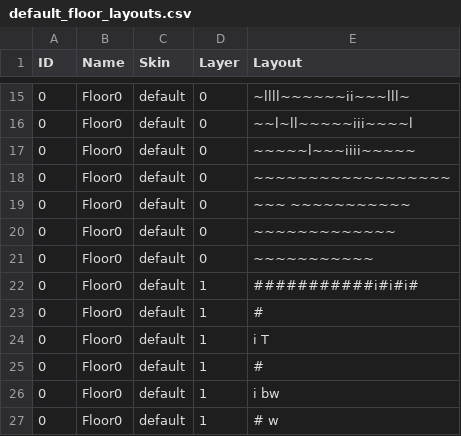
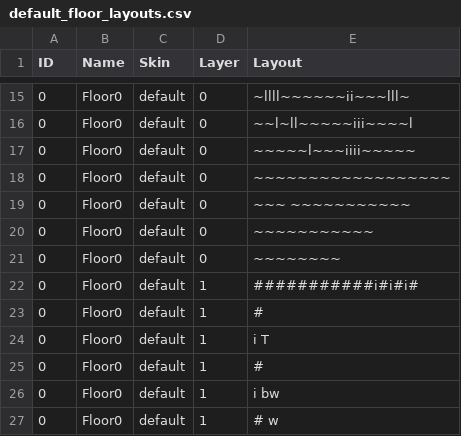
Before and after one commit to kwoolter/Nimrod, a CSV file: model/Squoids_data/default_floor_layouts.csv, drawn as a sheet; only a part is shown, gaps mark what is left out; removed rows and columns are numbered as before the commit, all else as after; the diff covers the shown part only; the diff names each change by its address in the sheet, - before the commit and + after, or states it on an @@ line.

Commit message:
Better 64x64

```diff
--- a/model/Squoids_data/default_floor_layouts.csv
+++ b/model/Squoids_data/default_floor_layouts.csv
-row 20: 0 | Floor0 | default | 0 | ~~~~~~~~~~~~~
+row 21: 0 | Floor0 | default | 0 | ~~~~~~~~
```
Also changed, not shown: 2 added rows, 2 removed rows and 18 edited cells elsewhere in this file.
